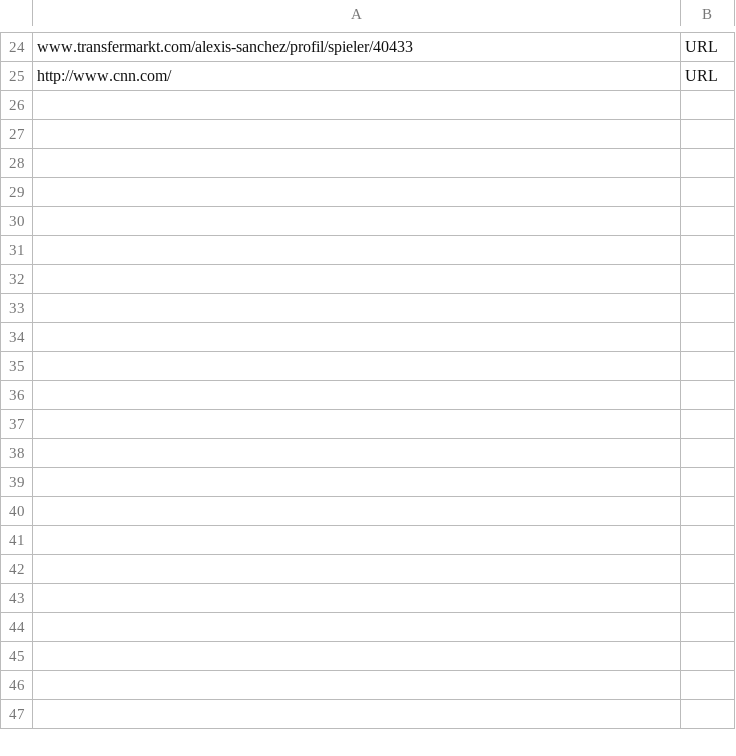
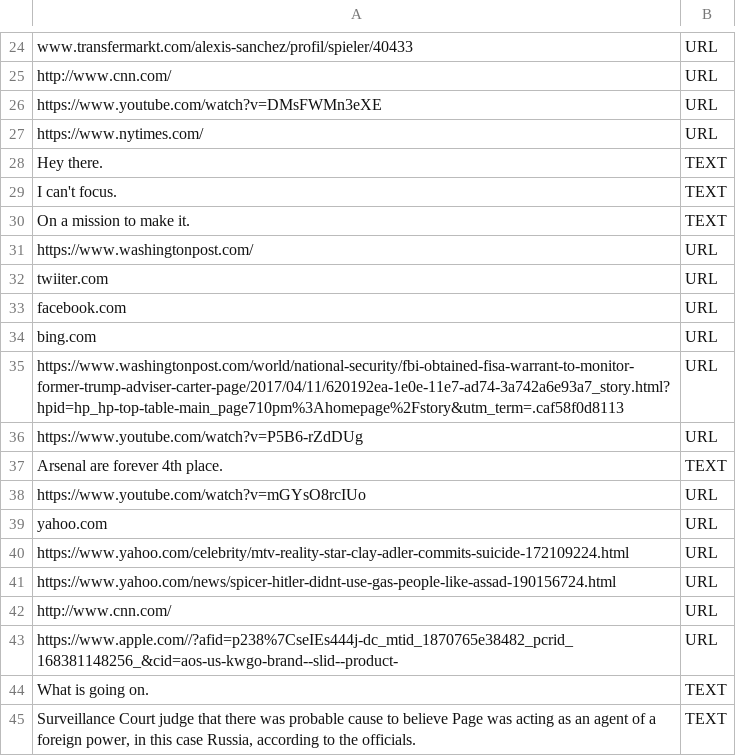
Before and after one commit to zzjoseph/cse4471, a CSV file: app/src/main/java/com/example/denny/qrcode/training.csv, drawn as a sheet; only a part is shown, gaps mark what is left out; the diff covers the shown part only; the diff names each change by its address in the sheet, - before the commit and + after, or states it on an @@ line.

Commit message:
added more URL/texts/emails to training.csv

```diff
--- a/app/src/main/java/com/example/denny/qrcode/training.csv
+++ b/app/src/main/java/com/example/denny/qrcode/training.csv
+row 26: https://www.youtube.com/watch?v=DMsFWMn3eXE | URL
+row 27: https://www.nytimes.com/ | URL
+row 28: Hey there. | TEXT
+row 29: I can't focus. | TEXT
+row 30: On a mission to make it. | TEXT
+row 31: https://www.washingtonpost.com/ | URL
+row 32: twiiter.com | URL
+row 33: facebook.com | URL
+row 34: bing.com | URL
+row 35: https://www.washingtonpost.com/world/national-security/fbi-obtained-fisa-warrant-to-monitor-former-trump-adviser-carter-page/2017/04/11/620192ea-1e0e-11e7-ad74-3a742a6e93a7_story.html?hpid=hp_hp-top-table-main_page710pm%3Ahomepage%2Fstory&utm_term=.caf58f0d8113 | URL
+row 36: https://www.youtube.com/watch?v=P5B6-rZdDUg | URL
+row 37: Arsenal are forever 4th place. | TEXT
+row 38: https://www.youtube.com/watch?v=mGYsO8rcIUo | URL
+row 39: yahoo.com | URL
+row 40: https://www.yahoo.com/celebrity/mtv-reality-star-clay-adler-commits-suicide-172109224.html | URL
+row 41: https://www.yahoo.com/news/spicer-hitler-didnt-use-gas-people-like-assad-190156724.html | URL
+row 42: http://www.cnn.com/ | URL
+row 43: https://www.apple.com//?afid=p238%7CseIEs444j-dc_mtid_1870765e38482_pcrid_168381148256_&cid=aos-us-kwgo-brand--slid--product- | URL
+row 44: What is going on. | TEXT
+row 45: Surveillance Court judge that there was probable cause to believe Page was acting as an agent of a foreign power, in this case Russia, according to the officials. | TEXT
```
Also changed, not shown: 19 added rows elsewhere in this file.
